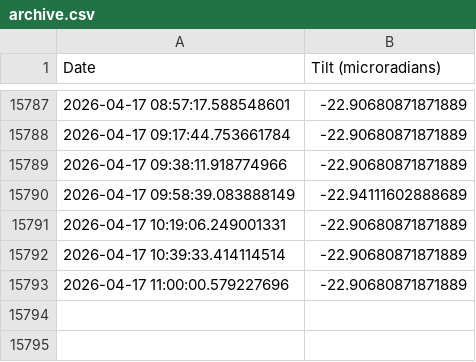
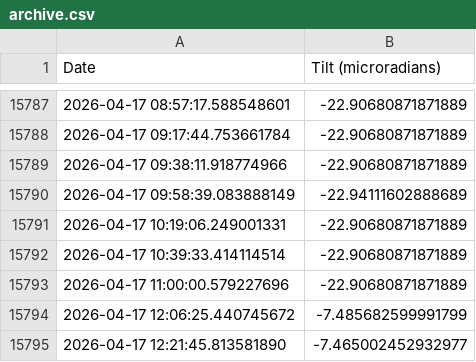
Before and after one commit to madisonrickert/kilauea-tracker, a CSV file: data/archive.csv, drawn as a sheet; only a part is shown, gaps mark what is left out; the diff names each change by its address in the sheet, - before the commit and + after, or states it on an @@ line.

```diff
--- a/data/archive.csv
+++ b/data/archive.csv
+row 15794: 2026-04-17 12:06:25.440745672 | -7.485682599991799
+row 15795: 2026-04-17 12:21:45.813581890 | -7.465002452932977
```
Also changed, not shown: data/sources/month.csv, data/sources/two_day.csv, 5 other files.
